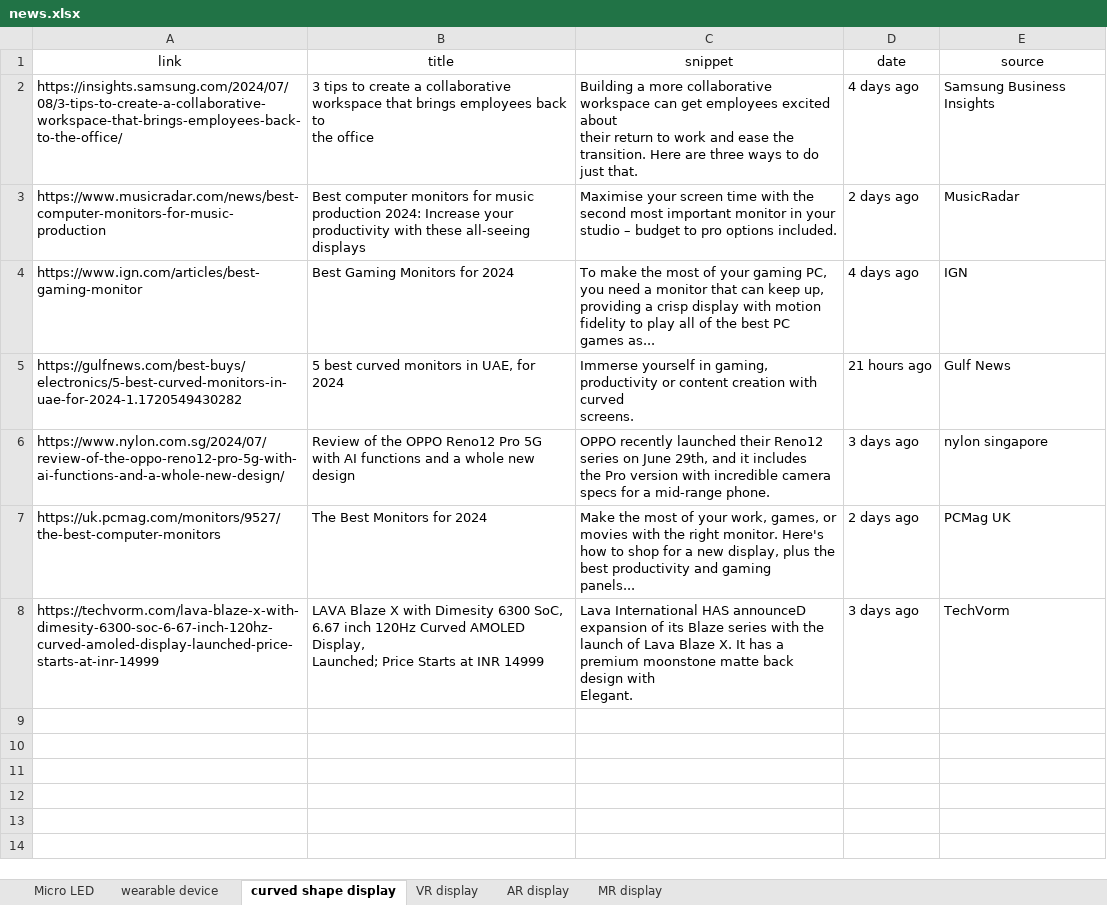
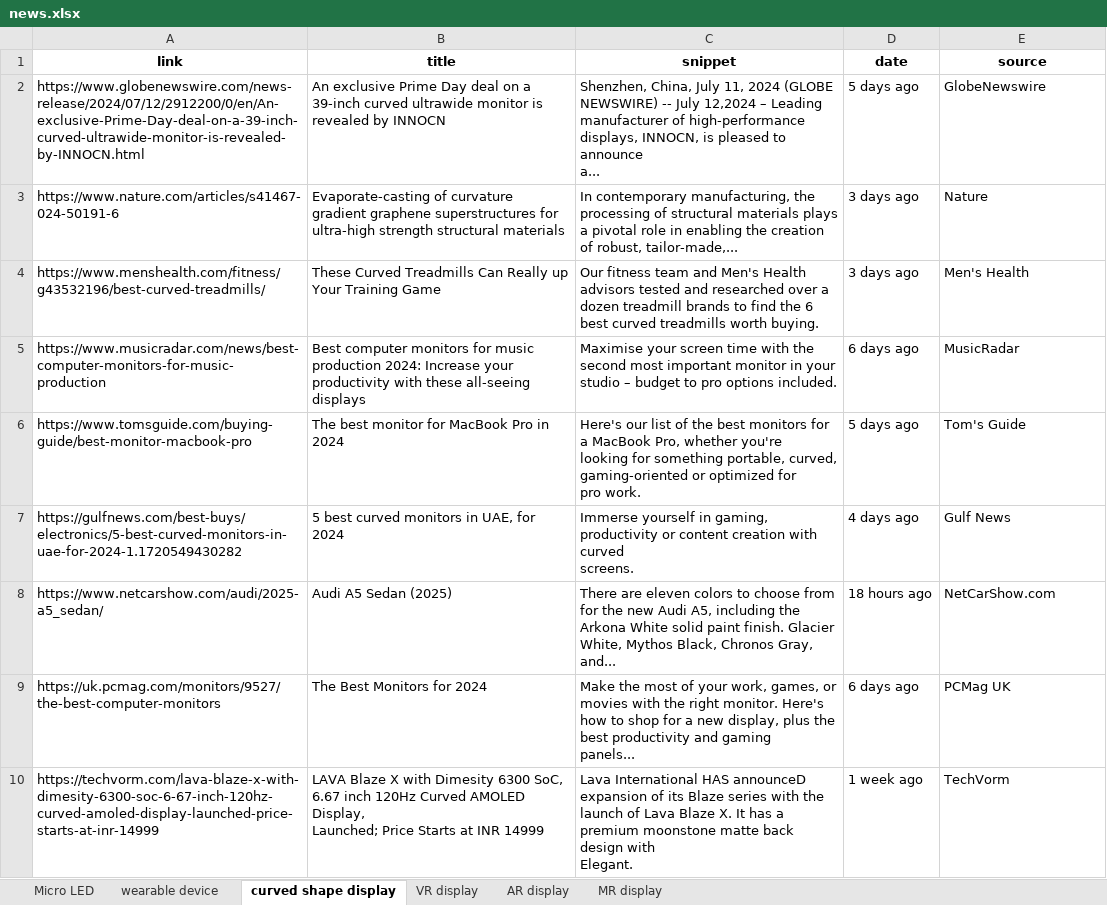
Before and after one commit to ysan9500/StarRec, an Excel workbook: news.xlsx, sheet curved shape display, drawn as a sheet; values as stored, in another font and other column widths than the file's, no borders; removed rows and columns are numbered as before the commit, all else as after; ↵ is a line break in a cell; the diff names each change by its address in the sheet, - before the commit and + after, or states it on an @@ line.

```diff
--- a/news.xlsx (sheet curved shape display)
+++ b/news.xlsx (sheet curved shape display)
-A1:E1 bold: off
+A1:E1 bold: on
-row 2: https://insights.samsung.com/2024/07/08/3-tips-to-create-a-collaborative-workspace-that-brings-employees-back-to-the-office/ | 3 tips to create a collaborative workspace that brings employees back to ↵ the office | Building a more collaborative workspace can get employees excited about ↵ their return to work and ease the transition. Here are three ways to do ↵ just that. | 4 days ago | Samsung Business Insights
+row 2: https://www.globenewswire.com/news-release/2024/07/12/2912200/0/en/An-exclusive-Prime-Day-deal-on-a-39-inch-curved-ultrawide-monitor-is-revealed-by-INNOCN.html | An exclusive Prime Day deal on a 39-inch curved ultrawide monitor is ↵ revealed by INNOCN | Shenzhen, China, July 11, 2024 (GLOBE NEWSWIRE) -- July 12,2024 – Leading ↵ manufacturer of high-performance displays, INNOCN, is pleased to announce ↵ a... | 5 days ago | GlobeNewswire
+row 3: https://www.nature.com/articles/s41467-024-50191-6 | Evaporate-casting of curvature gradient graphene superstructures for ↵ ultra-high strength structural materials | In contemporary manufacturing, the processing of structural materials plays ↵ a pivotal role in enabling the creation of robust, tailor-made,... | 3 days ago | Nature
+row 4: https://www.menshealth.com/fitness/g43532196/best-curved-treadmills/ | These Curved Treadmills Can Really up Your Training Game | Our fitness team and Men's Health advisors tested and researched over a ↵ dozen treadmill brands to find the 6 best curved treadmills worth buying. | 3 days ago | Men's Health
-D5 (date): 2 days ago
+D5 (date): 6 days ago
-row 4: https://www.ign.com/articles/best-gaming-monitor | Best Gaming Monitors for 2024 | To make the most of your gaming PC, you need a monitor that can keep up, ↵ providing a crisp display with motion fidelity to play all of the best PC ↵ games as... | 4 days ago | IGN
+row 6: https://www.tomsguide.com/buying-guide/best-monitor-macbook-pro | The best monitor for MacBook Pro in 2024 | Here's our list of the best monitors for a MacBook Pro, whether you're ↵ looking for something portable, curved, gaming-oriented or optimized for ↵ pro work. | 5 days ago | Tom's Guide
-D7 (date): 21 hours ago
+D7 (date): 4 days ago
-row 6: https://www.nylon.com.sg/2024/07/review-of-the-oppo-reno12-pro-5g-with-ai-functions-and-a-whole-new-design/ | Review of the OPPO Reno12 Pro 5G with AI functions and a whole new design | OPPO recently launched their Reno12 series on June 29th, and it includes ↵ the Pro version with incredible camera specs for a mid-range phone. | 3 days ago | nylon singapore
+row 8: https://www.netcarshow.com/audi/2025-a5_sedan/ | Audi A5 Sedan (2025) | There are eleven colors to choose from for the new Audi A5, including the ↵ Arkona White solid paint finish. Glacier White, Mythos Black, Chronos Gray, ↵ and... | 18 hours ago | NetCarShow.com
-D9 (date): 2 days ago
+D9 (date): 6 days ago
-D10 (date): 3 days ago
+D10 (date): 1 week ago
```
Also changed, not shown: sheet VR display, sheet wearable device, sheet MR display, sheet AR display, sheet Micro LED, 1 other file.
